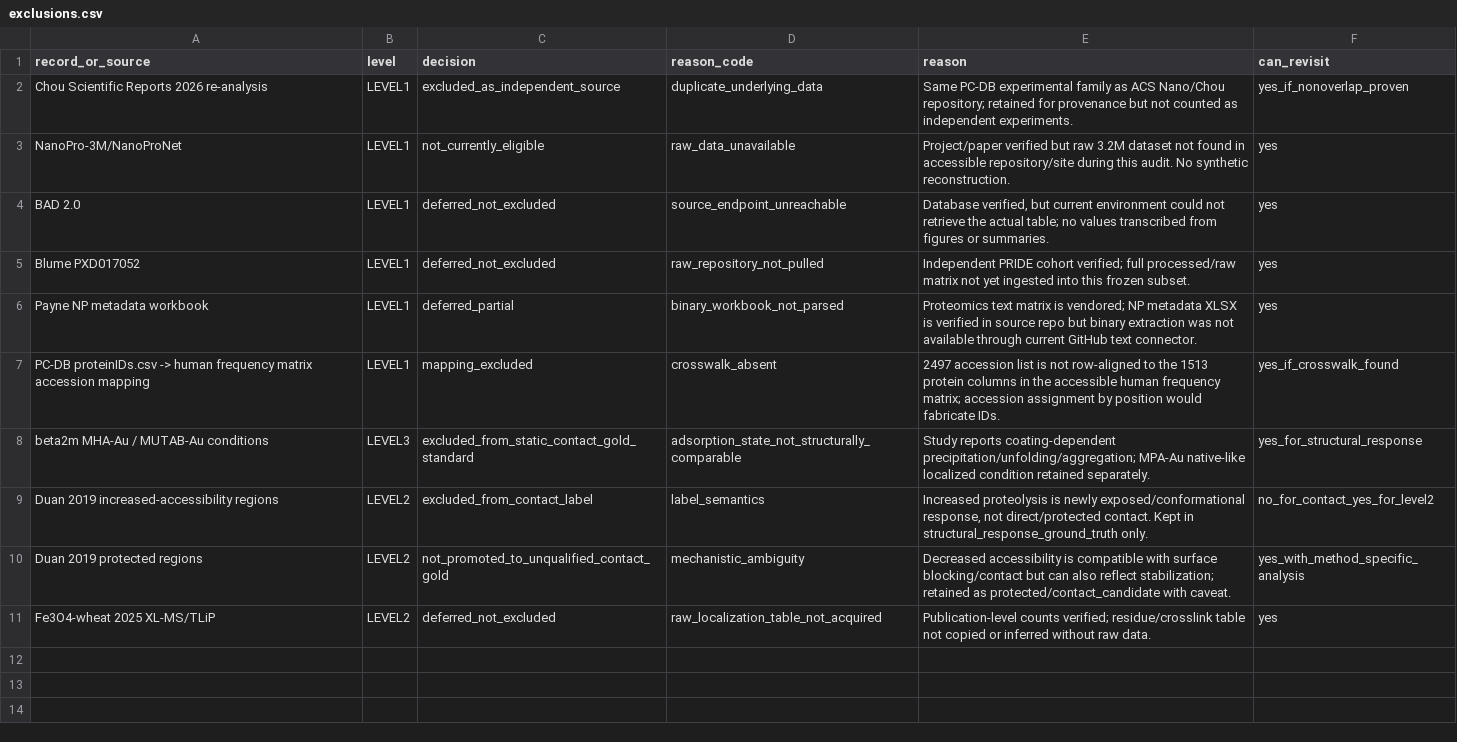
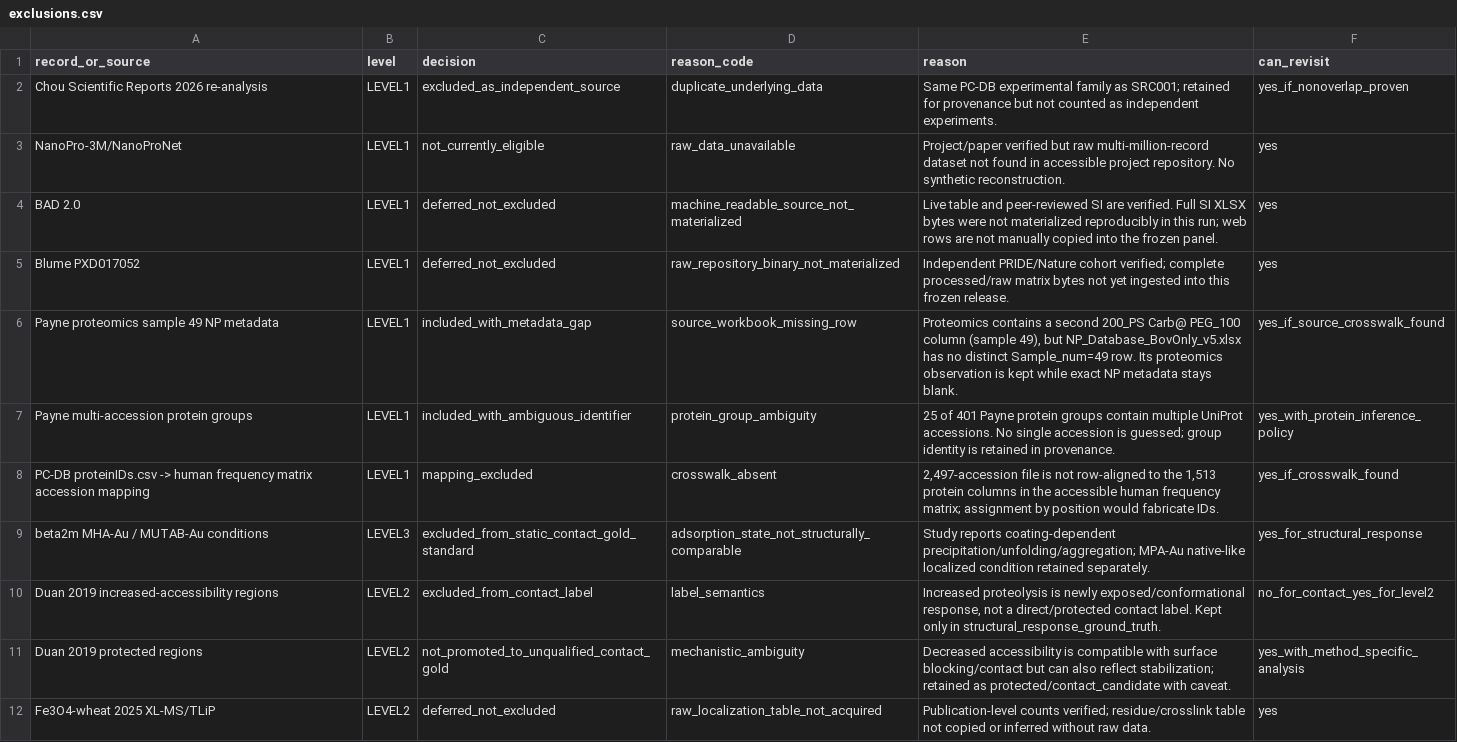
Before and after one commit to zeynepguneryilmaz/InterfaceScout, a CSV file: validation/benchmark_v1_2026-10-06/exclusions.csv, drawn as a sheet.

Commit message:
benchmark freeze: update exclusions and metadata gaps

```diff
--- a/validation/benchmark_v1_2026-10-06/exclusions.csv
+++ b/validation/benchmark_v1_2026-10-06/exclusions.csv
@@ -1,10 +1,11 @@
 record_or_source,level,decision,reason_code,reason,can_revisit
-Chou Scientific Reports 2026 re-analysis,LEVEL1,excluded_as_independent_source,duplicate_underlying_data,Same PC-DB experimental family as ACS Nano/Chou repository; retained for provenance but not counted as independent experiments.,yes_if_nonoverlap_proven
-NanoPro-3M/NanoProNet,LEVEL1,not_currently_eligible,raw_data_unavailable,Project/paper verified but raw 3.2M dataset not found in accessible repository/site during this audit. No synthetic reconstruction.,yes
-BAD 2.0,LEVEL1,deferred_not_excluded,source_endpoint_unreachable,"Database verified, but current environment could not retrieve the actual table; no values transcribed from figures or summaries.",yes
-Blume PXD017052,LEVEL1,deferred_not_excluded,raw_repository_not_pulled,Independent PRIDE cohort verified; full processed/raw matrix not yet ingested into this frozen subset.,yes
-Payne NP metadata workbook,LEVEL1,deferred_partial,binary_workbook_not_parsed,Proteomics text matrix is vendored; NP metadata XLSX is verified in source repo but binary extraction was not available through current GitHub text connector.,yes
-PC-DB proteinIDs.csv -> human frequency matrix accession mapping,LEVEL1,mapping_excluded,crosswalk_absent,2497 accession list is not row-aligned to the 1513 protein columns in the accessible human frequency matrix; accession assignment by position would fabricate IDs.,yes_if_crosswalk_found
+Chou Scientific Reports 2026 re-analysis,LEVEL1,excluded_as_independent_source,duplicate_underlying_data,Same PC-DB experimental family as SRC001; retained for provenance but not counted as independent experiments.,yes_if_nonoverlap_proven
+NanoPro-3M/NanoProNet,LEVEL1,not_currently_eligible,raw_data_unavailable,Project/paper verified but raw multi-million-record dataset not found in accessible project repository. No synthetic reconstruction.,yes
+BAD 2.0,LEVEL1,deferred_not_excluded,machine_readable_source_not_materialized,Live table and peer-reviewed SI are verified. Full SI XLSX bytes were not materialized reproducibly in this run; web rows are not manually copied into the frozen panel.,yes
+Blume PXD017052,LEVEL1,deferred_not_excluded,raw_repository_binary_not_materialized,Independent PRIDE/Nature cohort verified; complete processed/raw matrix bytes not yet ingested into this frozen release.,yes
+Payne proteomics sample 49 NP metadata,LEVEL1,included_with_metadata_gap,source_workbook_missing_row,"Proteomics contains a second 200_PS Carb@ PEG_100 column (sample 49), but NP_Database_BovOnly_v5.xlsx has no distinct Sample_num=49 row. Its proteomics observation is kept while exact NP metadata stays blank.",yes_if_source_crosswalk_found
+Payne multi-accession protein groups,LEVEL1,included_with_ambiguous_identifier,protein_group_ambiguity,25 of 401 Payne protein groups contain multiple UniProt accessions. No single accession is guessed; group identity is retained in provenance.,yes_with_protein_inference_policy
+PC-DB proteinIDs.csv -> human frequency matrix accession mapping,LEVEL1,mapping_excluded,crosswalk_absent,"2,497-accession file is not row-aligned to the 1,513 protein columns in the accessible human frequency matrix; assignment by position would fabricate IDs.",yes_if_crosswalk_found
 beta2m MHA-Au / MUTAB-Au conditions,LEVEL3,excluded_from_static_contact_gold_standard,adsorption_state_not_structurally_comparable,Study reports coating-dependent precipitation/unfolding/aggregation; MPA-Au native-like localized condition retained separately.,yes_for_structural_response
-Duan 2019 increased-accessibility regions,LEVEL2,excluded_from_contact_label,label_semantics,"Increased proteolysis is newly exposed/conformational response, not direct/protected contact. Kept in structural_response_ground_truth only.",no_for_contact_yes_for_level2
+Duan 2019 increased-accessibility regions,LEVEL2,excluded_from_contact_label,label_semantics,"Increased proteolysis is newly exposed/conformational response, not a direct/protected contact label. Kept only in structural_response_ground_truth.",no_for_contact_yes_for_level2
 Duan 2019 protected regions,LEVEL2,not_promoted_to_unqualified_contact_gold,mechanistic_ambiguity,Decreased accessibility is compatible with surface blocking/contact but can also reflect stabilization; retained as protected/contact_candidate with caveat.,yes_with_method_specific_analysis
```
